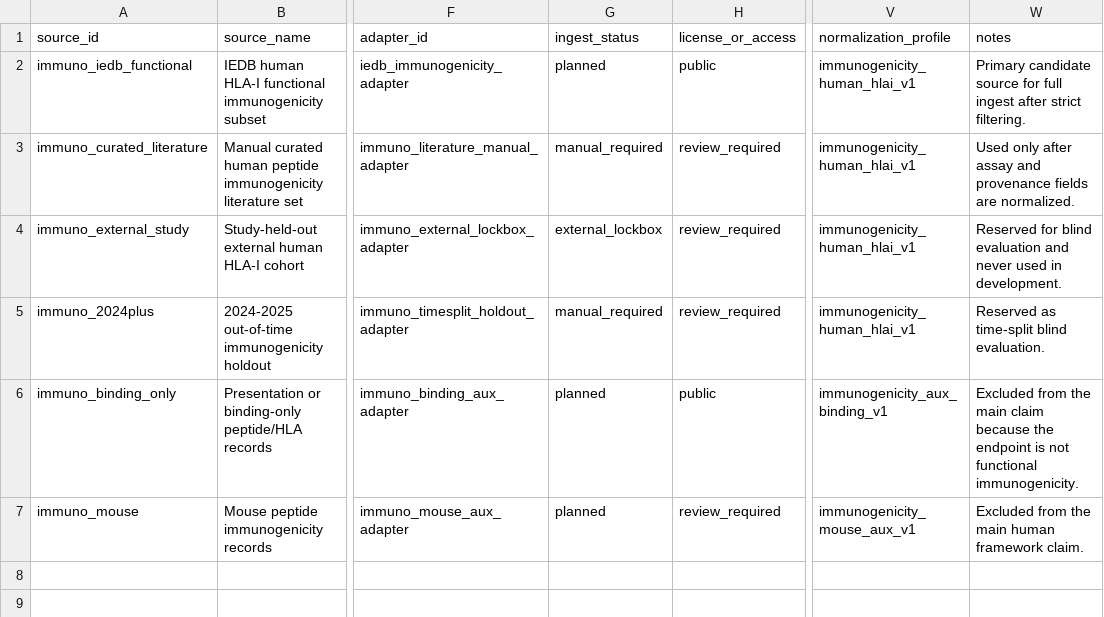
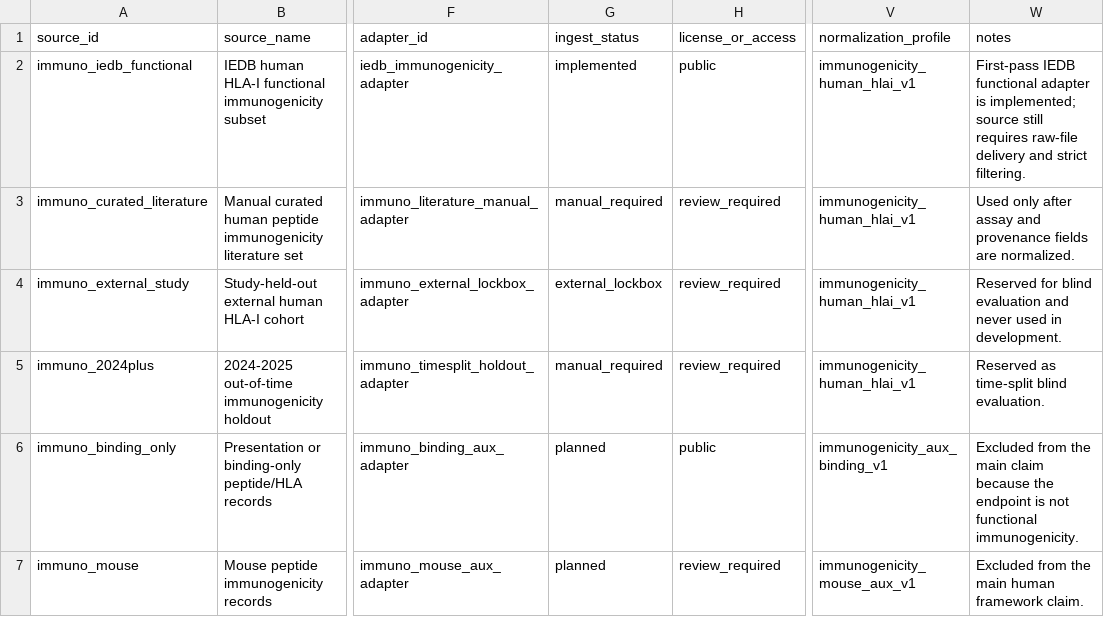
Before and after one commit to youngfly93/AutoNeoAg, a CSV file: manifests/hla_immunogenicity/source_manifest.csv, drawn as a sheet; only a part is shown, gaps mark what is left out; the diff names each change by its address in the sheet, - before the commit and + after, or states it on an @@ line.

```diff
--- a/manifests/hla_immunogenicity/source_manifest.csv
+++ b/manifests/hla_immunogenicity/source_manifest.csv
-G2 (ingest_status): planned
+G2 (ingest_status): implemented
-W2 (notes): Primary candidate source for full ingest after strict filtering.
+W2 (notes): First-pass IEDB functional adapter is implemented; source still requires raw-file delivery and strict filtering.
```
Also changed, not shown: manifests/neoantigen/source_manifest.csv, 2 other files.
